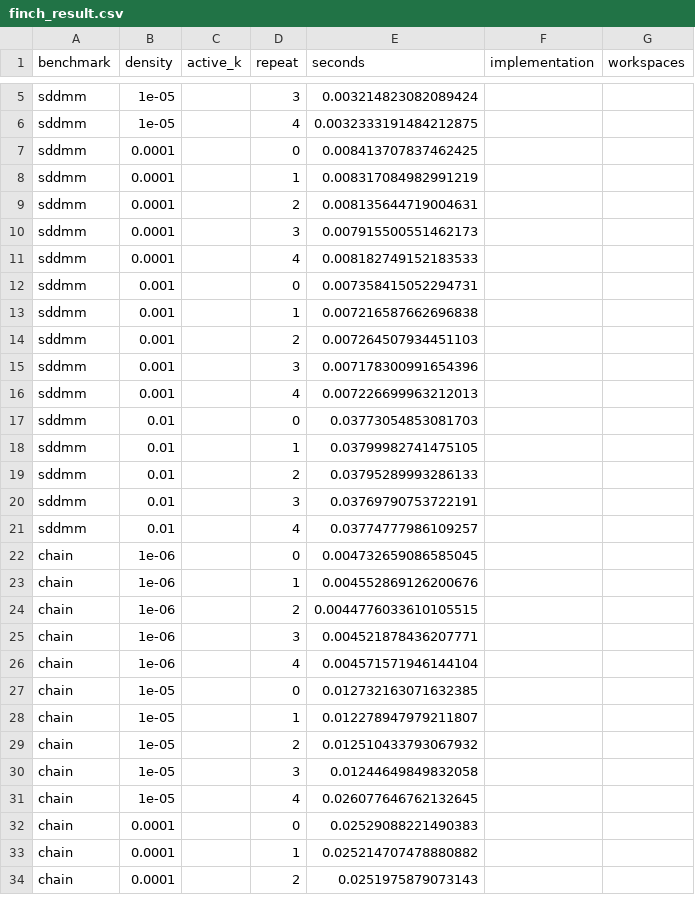
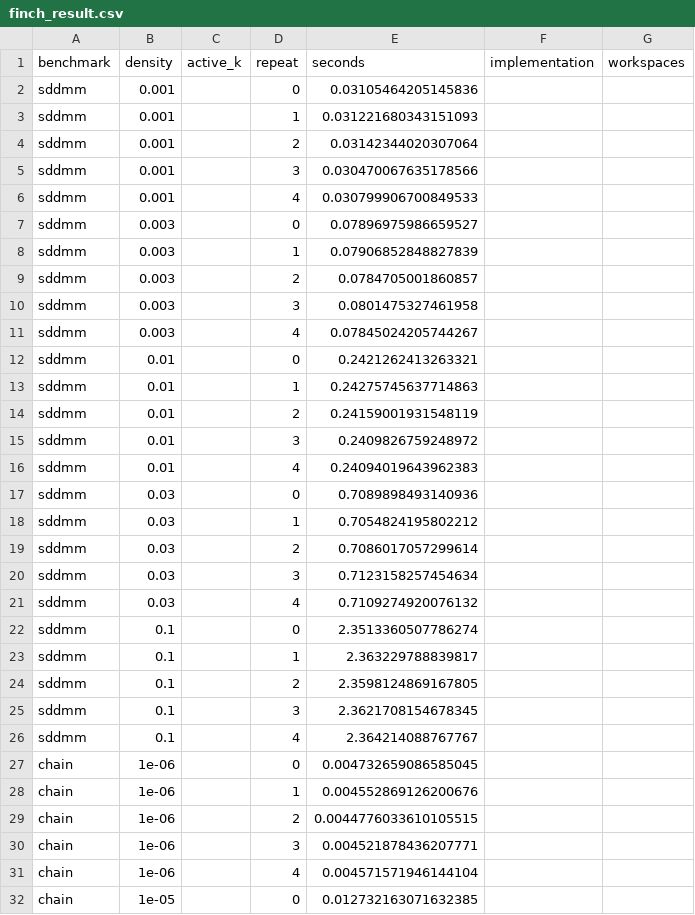
Before and after one commit to finch-tensor/FinchLiteBenchmarks, a CSV file: graph/scripts/lp_striped_fixed/finch_result.csv, drawn as a sheet; only a part is shown, gaps mark what is left out; the shorter side is filled out with more unchanged rows; removed rows and columns are numbered as before the commit, all else as after; the diff covers the shown part only; the diff names each change by its address in the sheet, - before the commit and + after, or states it on an @@ line.

```diff
--- a/graph/scripts/lp_striped_fixed/finch_result.csv
+++ b/graph/scripts/lp_striped_fixed/finch_result.csv
-row 5: sddmm | 1e-05 |  | 3 | 0.003214823082089424
-row 6: sddmm | 1e-05 |  | 4 | 0.0032333191484212875
-row 7: sddmm | 0.0001 |  | 0 | 0.008413707837462425
-row 8: sddmm | 0.0001 |  | 1 | 0.008317084982991219
-row 9: sddmm | 0.0001 |  | 2 | 0.008135644719004631
-row 10: sddmm | 0.0001 |  | 3 | 0.007915500551462173
-row 11: sddmm | 0.0001 |  | 4 | 0.008182749152183533
-E2 (seconds): 0.007358415052294731
+E2 (seconds): 0.03105464205145836
-E3 (seconds): 0.007216587662696838
+E3 (seconds): 0.031221680343151093
-E4 (seconds): 0.007264507934451103
+E4 (seconds): 0.03142344020307064
-E5 (seconds): 0.007178300991654396
+E5 (seconds): 0.030470067635178566
-E6 (seconds): 0.007226699963212013
+E6 (seconds): 0.030799906700849533
+row 7: sddmm | 0.003 |  | 0 | 0.07896975986659527
+row 8: sddmm | 0.003 |  | 1 | 0.07906852848827839
+row 9: sddmm | 0.003 |  | 2 | 0.0784705001860857
+row 10: sddmm | 0.003 |  | 3 | 0.0801475327461958
+row 11: sddmm | 0.003 |  | 4 | 0.07845024205744267
-E12 (seconds): 0.03773054853081703
+E12 (seconds): 0.2421262413263321
-E13 (seconds): 0.03799982741475105
+E13 (seconds): 0.24275745637714863
-E14 (seconds): 0.03795289993286133
+E14 (seconds): 0.24159001931548119
-E15 (seconds): 0.03769790753722191
+E15 (seconds): 0.2409826759248972
-E16 (seconds): 0.03774777986109257
+E16 (seconds): 0.24094019643962383
+row 17: sddmm | 0.03 |  | 0 | 0.7089898493140936
+row 18: sddmm | 0.03 |  | 1 | 0.7054824195802212
+row 19: sddmm | 0.03 |  | 2 | 0.7086017057299614
+row 20: sddmm | 0.03 |  | 3 | 0.7123158257454634
+row 21: sddmm | 0.03 |  | 4 | 0.7109274920076132
+row 22: sddmm | 0.1 |  | 0 | 2.3513360507786274
+row 23: sddmm | 0.1 |  | 1 | 2.363229788839817
+row 24: sddmm | 0.1 |  | 2 | 2.3598124869167805
+row 25: sddmm | 0.1 |  | 3 | 2.3621708154678345
+row 26: sddmm | 0.1 |  | 4 | 2.364214088767767
```
Also changed, not shown: 3 removed rows elsewhere in this file, graph/scripts/lp_striped_fixed/galley_result.csv, 7 other files.
